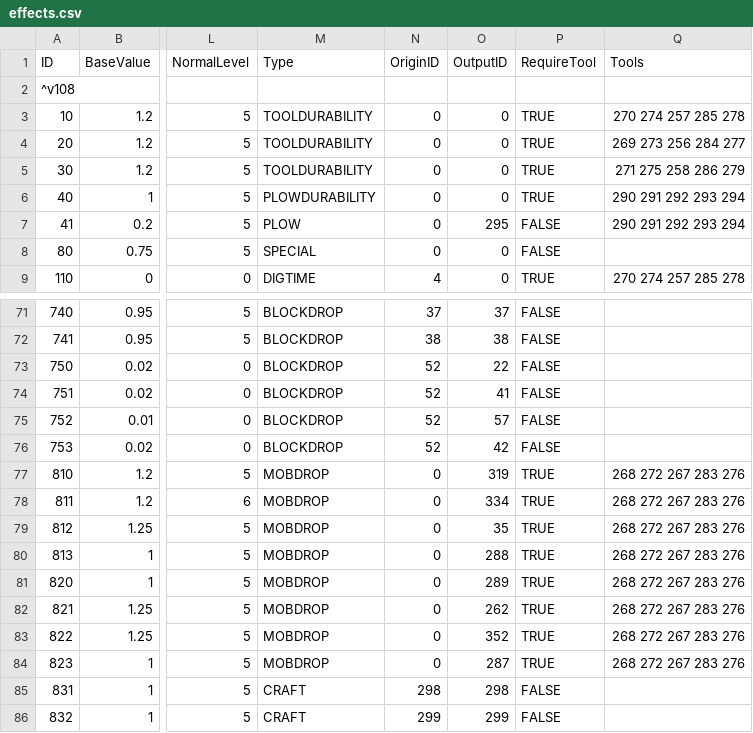
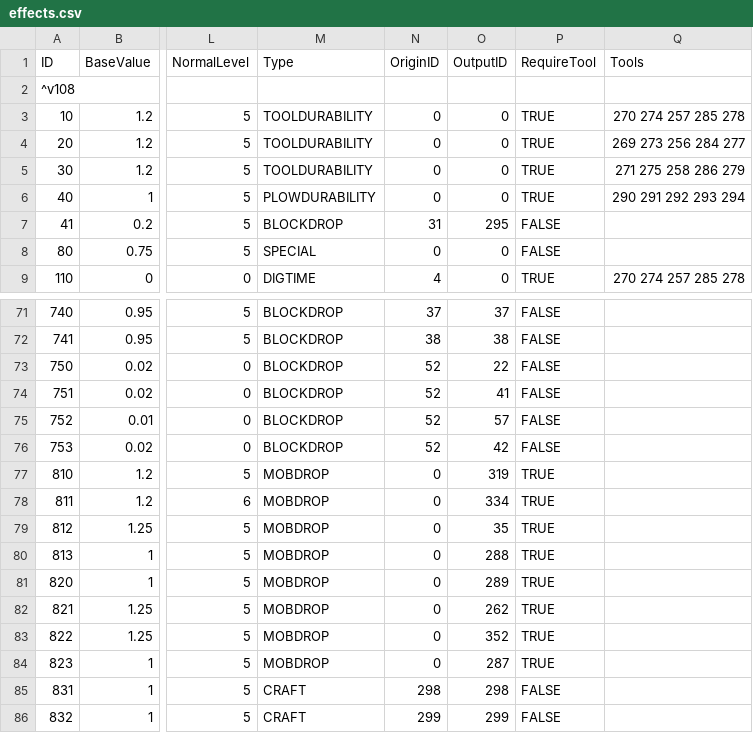
Before and after one commit to LexManos/DwarfCraft, a CSV file: default_files/effects.csv, drawn as a sheet; only a part is shown, gaps mark what is left out; the diff names each change by its address in the sheet, - before the commit and + after, or states it on an @@ line.

Commit message:
Fixed issue where non-tool items would dissapear if you used them to break blocks with. Killing a sheep will drop the properly colored wool now. ToDo: Make this effect sheering, not death. Removed EffectType.PLOW, seeds now come from Tall Grass, edited skills accordingly.

```diff
--- a/default_files/effects.csv
+++ b/default_files/effects.csv
-M7 (Type): PLOW
+M7 (Type): BLOCKDROP
-N7 (OriginID): 0
+N7 (OriginID): 31
-Q7 (Tools): 290 291 292 293 294
+Q7 (Tools): (empty)
-Q77:Q84 (Tools): 268 272 267 283 276
+Q77:Q84 (Tools): (empty)
```
Also changed, not shown: default_files/effects_hard.csv, 3 other files.
